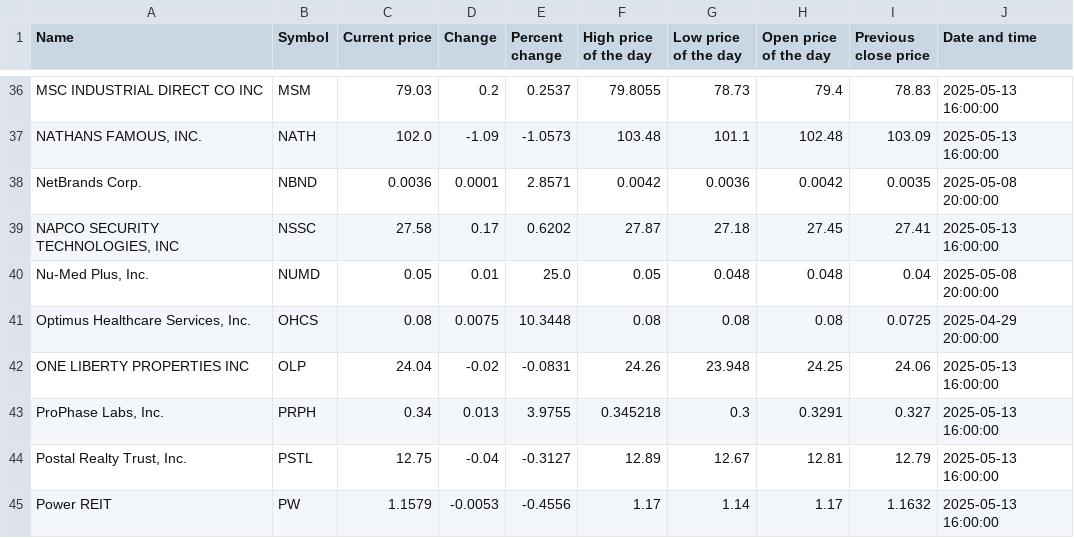
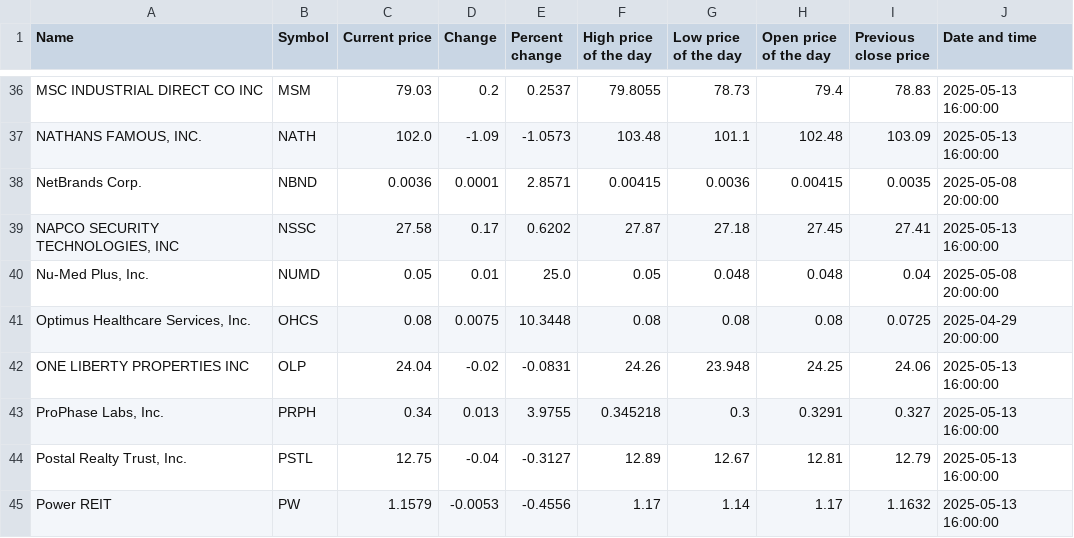
Before and after one commit to ariellemartinez/long-island-stock-quotes, a CSV file: csv/stock-quotes.csv, drawn as a sheet; only a part is shown, gaps mark what is left out.

```diff
--- a/csv/stock-quotes.csv
+++ b/csv/stock-quotes.csv
@@ -37,3 +37,3 @@ MSC INDUSTRIAL DIRECT CO INC,MSM,79.03,0.2,0.2537,79.8055,78.73,79.4,78.83,2025-
 "NATHANS FAMOUS, INC.",NATH,102.0,-1.09,-1.0573,103.48,101.1,102.48,103.09,2025-05-13 16:00:00
-NetBrands Corp.,NBND,0.0036,0.0001,2.8571,0.0042,0.0036,0.0042,0.0035,2025-05-08 20:00:00
+NetBrands Corp.,NBND,0.0036,0.0001,2.8571,0.00415,0.0036,0.00415,0.0035,2025-05-08 20:00:00
 "NAPCO SECURITY TECHNOLOGIES, INC",NSSC,27.58,0.17,0.6202,27.87,27.18,27.45,27.41,2025-05-13 16:00:00
```
